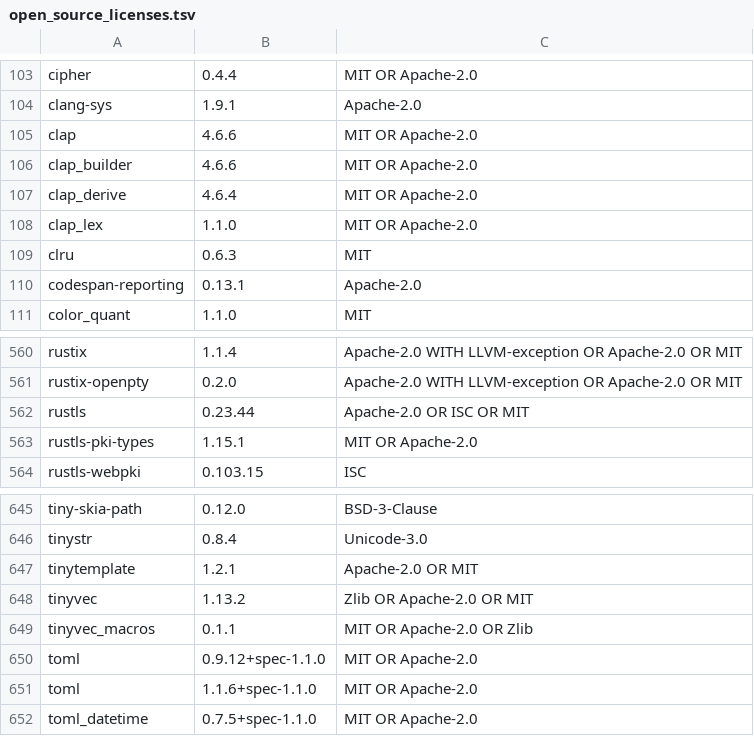
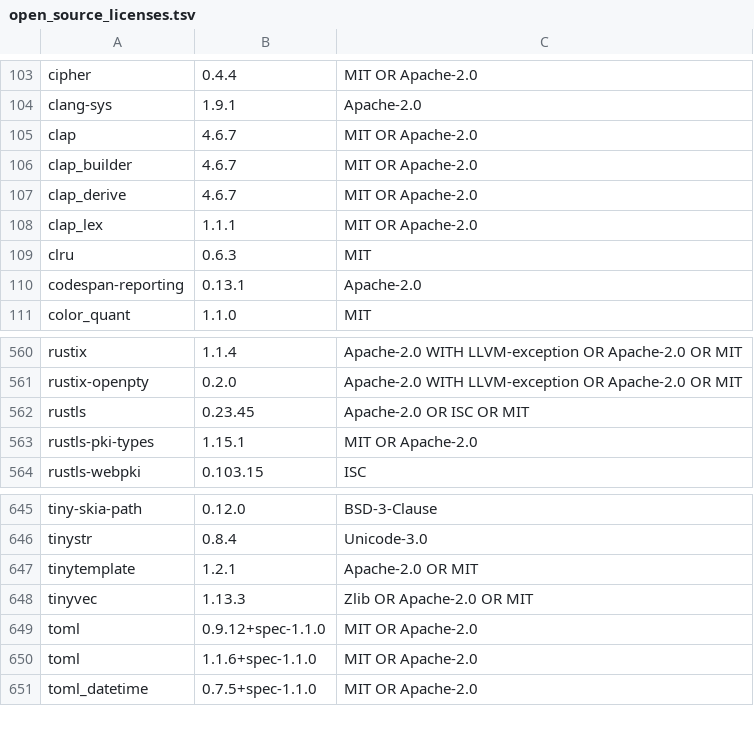
Before and after one commit to Auto-Explore/GitComet, a TSV file: crates/gitcomet-ui-gpui/assets/open_source_licenses.tsv, drawn as a sheet; only a part is shown, gaps mark what is left out.

```diff
--- a/crates/gitcomet-ui-gpui/assets/open_source_licenses.tsv
+++ b/crates/gitcomet-ui-gpui/assets/open_source_licenses.tsv
@@ -104,6 +104,6 @@ cipher	0.4.4	MIT OR Apache-2.0
 clang-sys	1.9.1	Apache-2.0
-clap	4.6.6	MIT OR Apache-2.0
-clap_builder	4.6.6	MIT OR Apache-2.0
-clap_derive	4.6.4	MIT OR Apache-2.0
-clap_lex	1.1.0	MIT OR Apache-2.0
+clap	4.6.7	MIT OR Apache-2.0
+clap_builder	4.6.7	MIT OR Apache-2.0
+clap_derive	4.6.7	MIT OR Apache-2.0
+clap_lex	1.1.1	MIT OR Apache-2.0
 clru	0.6.3	MIT
@@ -561,3 +561,3 @@ rustix	1.1.4	Apache-2.0 WITH LLVM-exception OR Apache-2.0 OR MIT
 rustix-openpty	0.2.0	Apache-2.0 WITH LLVM-exception OR Apache-2.0 OR MIT
-rustls	0.23.44	Apache-2.0 OR ISC OR MIT
+rustls	0.23.45	Apache-2.0 OR ISC OR MIT
 rustls-pki-types	1.15.1	MIT OR Apache-2.0
@@ -647,4 +647,3 @@ tinystr	0.8.4	Unicode-3.0
 tinytemplate	1.2.1	Apache-2.0 OR MIT
-tinyvec	1.13.2	Zlib OR Apache-2.0 OR MIT
-tinyvec_macros	0.1.1	MIT OR Apache-2.0 OR Zlib
+tinyvec	1.13.3	Zlib OR Apache-2.0 OR MIT
 toml	0.9.12+spec-1.1.0	MIT OR Apache-2.0
```
Also changed, not shown: 48 other files.
